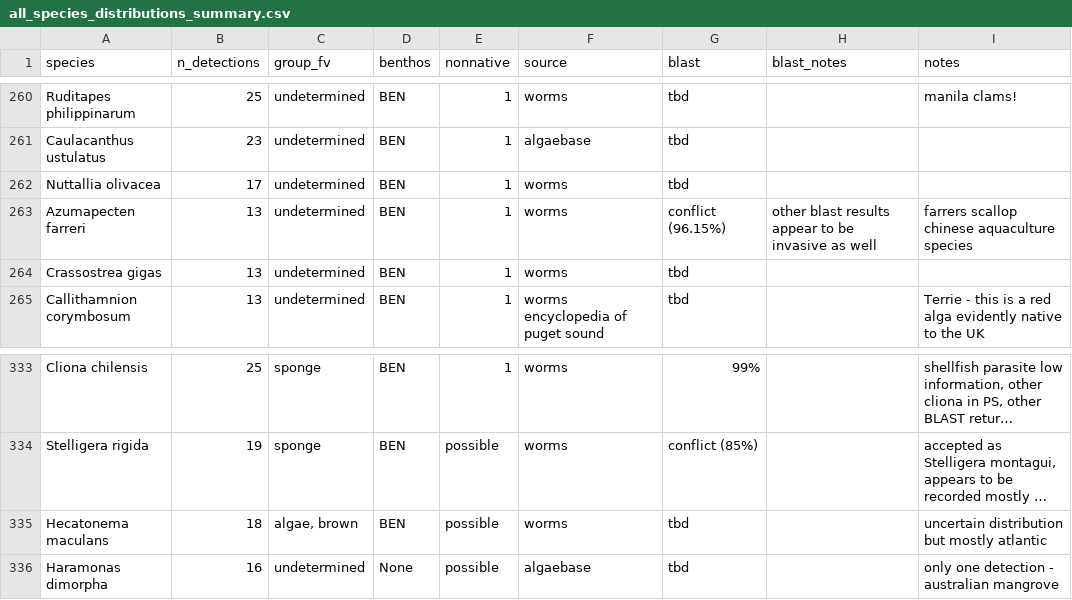
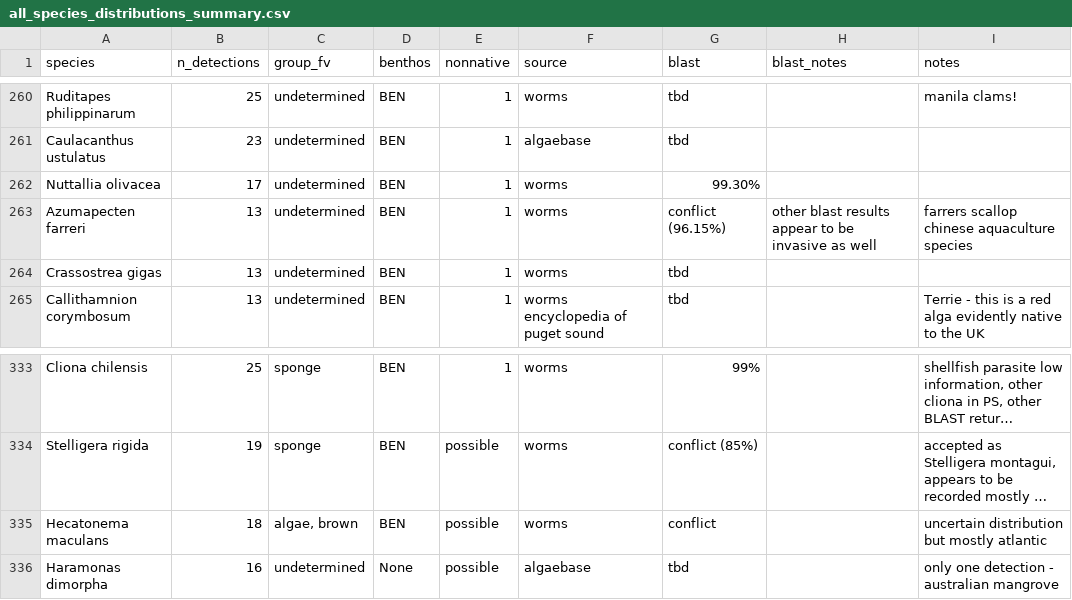
Before and after one commit to jdduprey/benthic.communities, a CSV file: docs/all_species_distributions_summary.csv, drawn as a sheet; only a part is shown, gaps mark what is left out; long unchanged cells end in …; the diff names each change by its address in the sheet, - before the commit and + after, or states it on an @@ line.

Commit message:
need to consult ryan about blast id

```diff
--- a/docs/all_species_distributions_summary.csv
+++ b/docs/all_species_distributions_summary.csv
-G262 (blast): tbd
+G262 (blast): 99.30%
-G335 (blast): tbd
+G335 (blast): conflict
```
Also changed, not shown: docs/just_the_suspects.csv.
